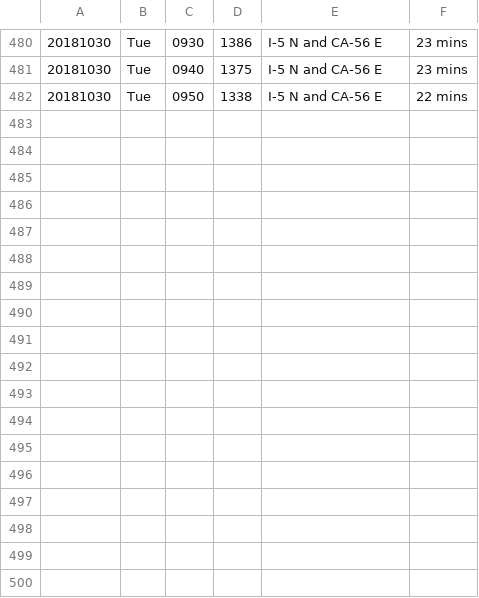
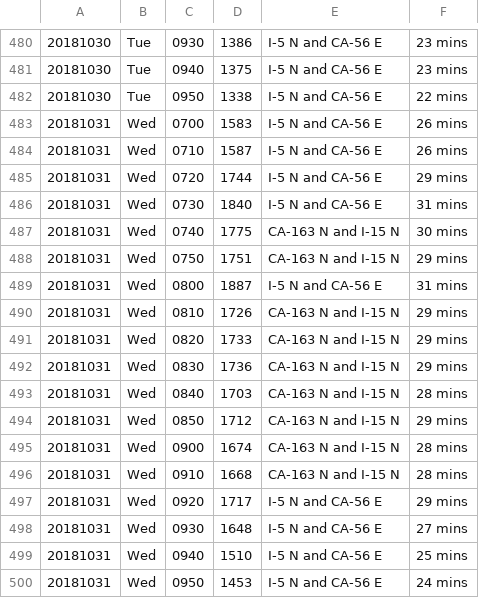
Before and after one commit to jamesarmenta/commute-time, a CSV file: log_morning.csv, drawn as a sheet; only a part is shown, gaps mark what is left out; the diff names each change by its address in the sheet, - before the commit and + after, or states it on an @@ line.

```diff
--- a/log_morning.csv
+++ b/log_morning.csv
+row 483: 20181031 | Wed | 0700 | 1583 | I-5 N and CA-56 E | 26 mins
+row 484: 20181031 | Wed | 0710 | 1587 | I-5 N and CA-56 E | 26 mins
+row 485: 20181031 | Wed | 0720 | 1744 | I-5 N and CA-56 E | 29 mins
+row 486: 20181031 | Wed | 0730 | 1840 | I-5 N and CA-56 E | 31 mins
+row 487: 20181031 | Wed | 0740 | 1775 | CA-163 N and I-15 N | 30 mins
+row 488: 20181031 | Wed | 0750 | 1751 | CA-163 N and I-15 N | 29 mins
+row 489: 20181031 | Wed | 0800 | 1887 | I-5 N and CA-56 E | 31 mins
+row 490: 20181031 | Wed | 0810 | 1726 | CA-163 N and I-15 N | 29 mins
+row 491: 20181031 | Wed | 0820 | 1733 | CA-163 N and I-15 N | 29 mins
+row 492: 20181031 | Wed | 0830 | 1736 | CA-163 N and I-15 N | 29 mins
+row 493: 20181031 | Wed | 0840 | 1703 | CA-163 N and I-15 N | 28 mins
+row 494: 20181031 | Wed | 0850 | 1712 | CA-163 N and I-15 N | 29 mins
+row 495: 20181031 | Wed | 0900 | 1674 | CA-163 N and I-15 N | 28 mins
+row 496: 20181031 | Wed | 0910 | 1668 | CA-163 N and I-15 N | 28 mins
+row 497: 20181031 | Wed | 0920 | 1717 | I-5 N and CA-56 E | 29 mins
+row 498: 20181031 | Wed | 0930 | 1648 | I-5 N and CA-56 E | 27 mins
+row 499: 20181031 | Wed | 0940 | 1510 | I-5 N and CA-56 E | 25 mins
+row 500: 20181031 | Wed | 0950 | 1453 | I-5 N and CA-56 E | 24 mins
```
Also changed, not shown: log_evening.csv, 2 other files.
